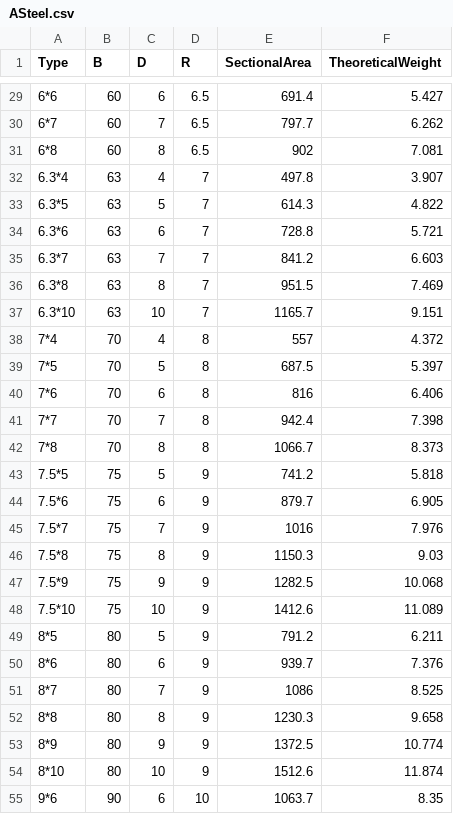
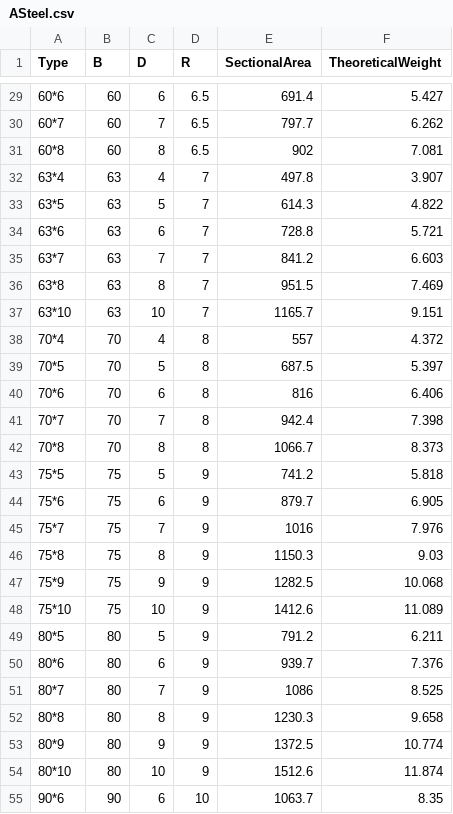
Before and after one commit to LokiSharp/SteelSection, a CSV file: SteelSection/Resources/data/ASteel.csv, drawn as a sheet; only a part is shown, gaps mark what is left out; the diff covers the shown part only.

```diff
--- a/SteelSection/Resources/data/ASteel.csv
+++ b/SteelSection/Resources/data/ASteel.csv
@@ -29,27 +29,27 @@ Type,B,D,R,SectionalArea,TheoreticalWeight
-6*6,60,6,6.5,691.4,5.427
-6*7,60,7,6.5,797.7,6.262
-6*8,60,8,6.5,902,7.081
-6.3*4,63,4,7,497.8,3.907
-6.3*5,63,5,7,614.3,4.822
-6.3*6,63,6,7,728.8,5.721
-6.3*7,63,7,7,841.2,6.603
-6.3*8,63,8,7,951.5,7.469
-6.3*10,63,10,7,1165.7,9.151
-7*4,70,4,8,557,4.372
-7*5,70,5,8,687.5,5.397
-7*6,70,6,8,816,6.406
-7*7,70,7,8,942.4,7.398
-7*8,70,8,8,1066.7,8.373
-7.5*5,75,5,9,741.2,5.818
-7.5*6,75,6,9,879.7,6.905
-7.5*7,75,7,9,1016,7.976
-7.5*8,75,8,9,1150.3,9.03
-7.5*9,75,9,9,1282.5,10.068
-7.5*10,75,10,9,1412.6,11.089
-8*5,80,5,9,791.2,6.211
-8*6,80,6,9,939.7,7.376
-8*7,80,7,9,1086,8.525
-8*8,80,8,9,1230.3,9.658
-8*9,80,9,9,1372.5,10.774
-8*10,80,10,9,1512.6,11.874
-9*6,90,6,10,1063.7,8.35
+60*6,60,6,6.5,691.4,5.427
+60*7,60,7,6.5,797.7,6.262
+60*8,60,8,6.5,902,7.081
+63*4,63,4,7,497.8,3.907
+63*5,63,5,7,614.3,4.822
+63*6,63,6,7,728.8,5.721
+63*7,63,7,7,841.2,6.603
+63*8,63,8,7,951.5,7.469
+63*10,63,10,7,1165.7,9.151
+70*4,70,4,8,557,4.372
+70*5,70,5,8,687.5,5.397
+70*6,70,6,8,816,6.406
+70*7,70,7,8,942.4,7.398
+70*8,70,8,8,1066.7,8.373
+75*5,75,5,9,741.2,5.818
+75*6,75,6,9,879.7,6.905
+75*7,75,7,9,1016,7.976
+75*8,75,8,9,1150.3,9.03
+75*9,75,9,9,1282.5,10.068
+75*10,75,10,9,1412.6,11.089
+80*5,80,5,9,791.2,6.211
+80*6,80,6,9,939.7,7.376
+80*7,80,7,9,1086,8.525
+80*8,80,8,9,1230.3,9.658
+80*9,80,9,9,1372.5,10.774
+80*10,80,10,9,1512.6,11.874
+90*6,90,6,10,1063.7,8.35
```
Also changed, not shown: 87 edited cells elsewhere in this file, SteelSection/Resources/data/UASteel.csv, 1 other file.
